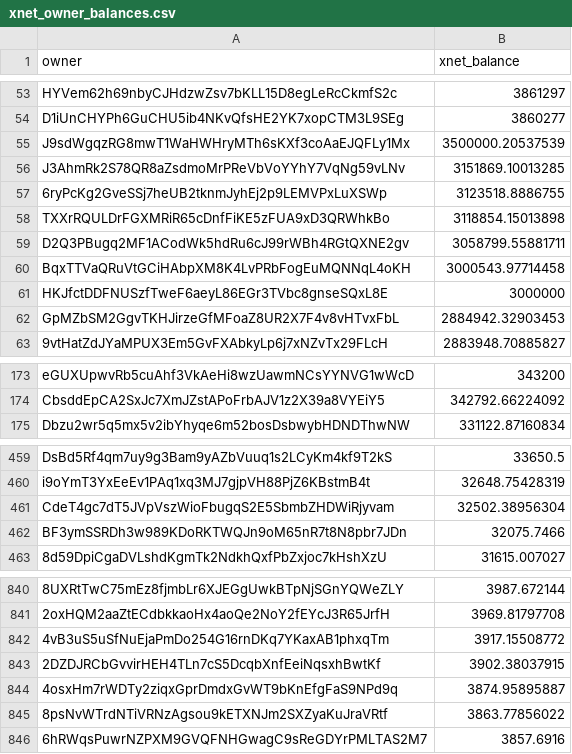
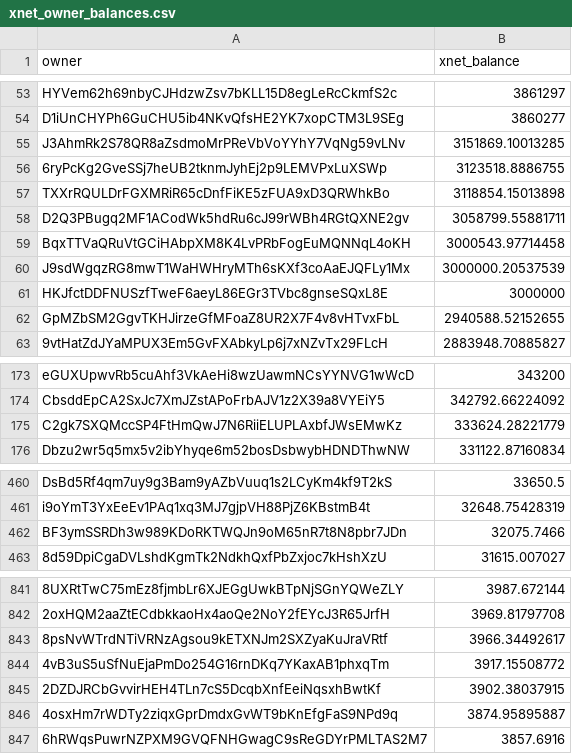
Before and after one commit to xnet-community-data/xnet-data-integration, a CSV file: data/derived/xnet_owner_balances.csv, drawn as a sheet; only a part is shown, gaps mark what is left out; removed rows and columns are numbered as before the commit, all else as after; the diff covers the shown part only; the diff names each change by its address in the sheet, - before the commit and + after, or states it on an @@ line.

Commit message:
Publish XNET live state (full)

```diff
--- a/data/derived/xnet_owner_balances.csv
+++ b/data/derived/xnet_owner_balances.csv
-row 55: J9sdWgqzRG8mwT1WaHWHryMTh6sKXf3coAaEJQFLy1Mx | 3500000.20537539
+row 60: J9sdWgqzRG8mwT1WaHWHryMTh6sKXf3coAaEJQFLy1Mx | 3000000.20537539
-B62 (xnet_balance): 2884942.32903453
+B62 (xnet_balance): 2940588.52152655
+row 175: C2gk7SXQMccSP4FtHmQwJ7N6RiiELUPLAxbfJWsEMwKz | 333624.28221779
-row 461: CdeT4gc7dT5JVpVszWioFbugqS2E5SbmbZHDWiRjyvam | 32502.38956304
+row 843: 8psNvWTrdNTiVRNzAgsou9kETXNJm2SXZyaKuJraVRtf | 3966.34492617
-row 845: 8psNvWTrdNTiVRNzAgsou9kETXNJm2SXZyaKuJraVRtf | 3863.77856022
```
Also changed, not shown: 4 added rows, 3 removed rows and 1 edited cell elsewhere in this file, data/xnet_supply_daily.csv, 19 other files.
